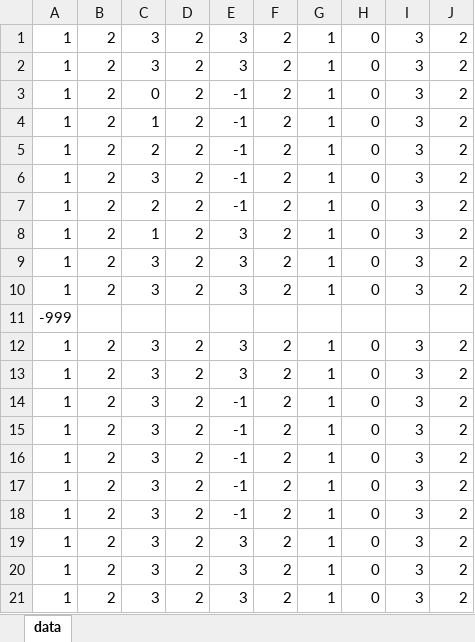
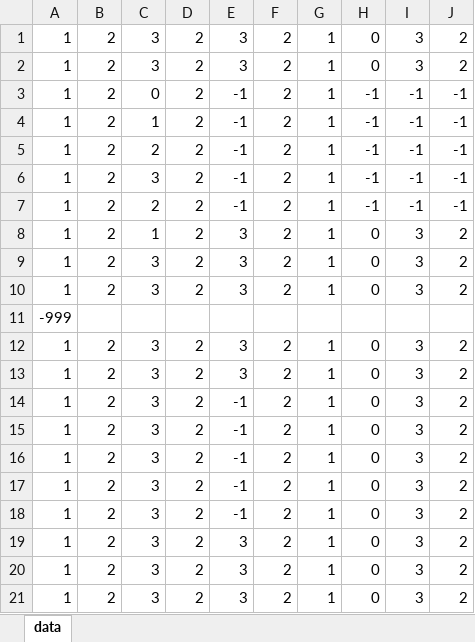
Before and after one commit to HEWganbaro/Edamame, an Excel workbook: HEW/assets/data.xlsx, sheet data, drawn as a sheet; values as stored, in another font and other column widths than the file's, no borders; conditional formats not drawn; the diff names each change by its address in the sheet, - before the commit and + after, or states it on an @@ line.

```diff
--- a/HEW/assets/data.xlsx (sheet data)
+++ b/HEW/assets/data.xlsx (sheet data)
-H3:H7: 0
+H3:H7: -1
-I3:I7: 3
+I3:I7: -1
-J3:J7: 2
+J3:J7: -1
```
Also changed, not shown: 10 other files.
